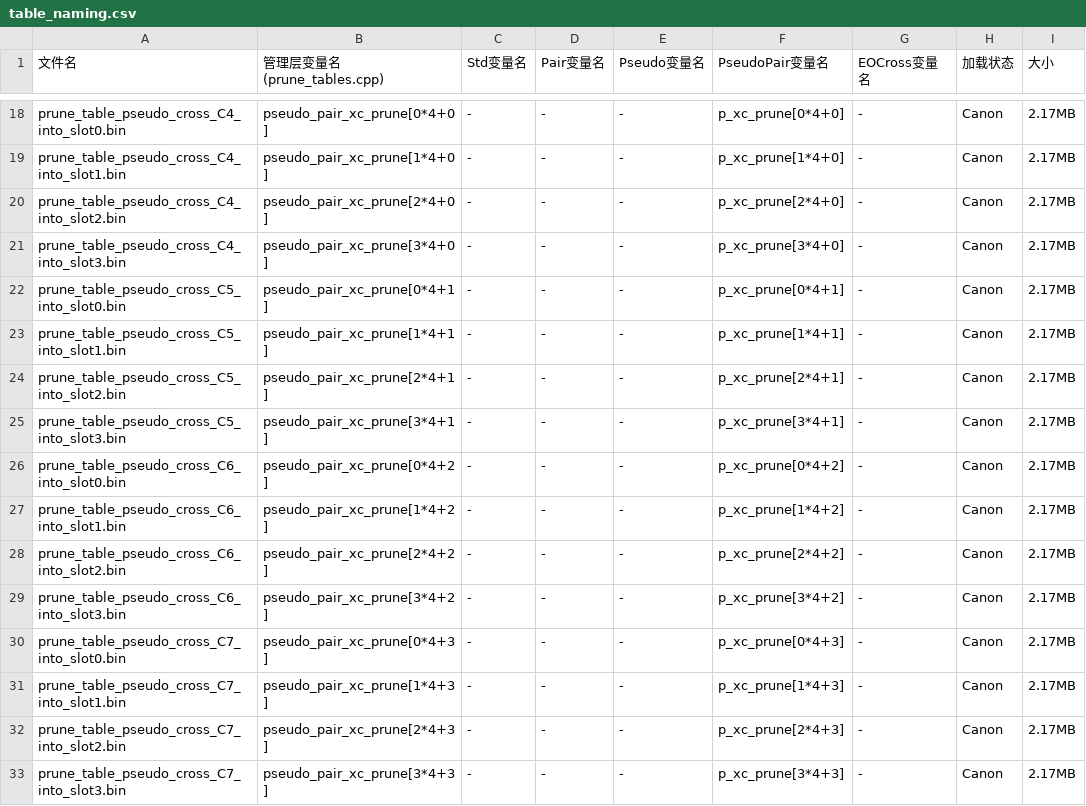
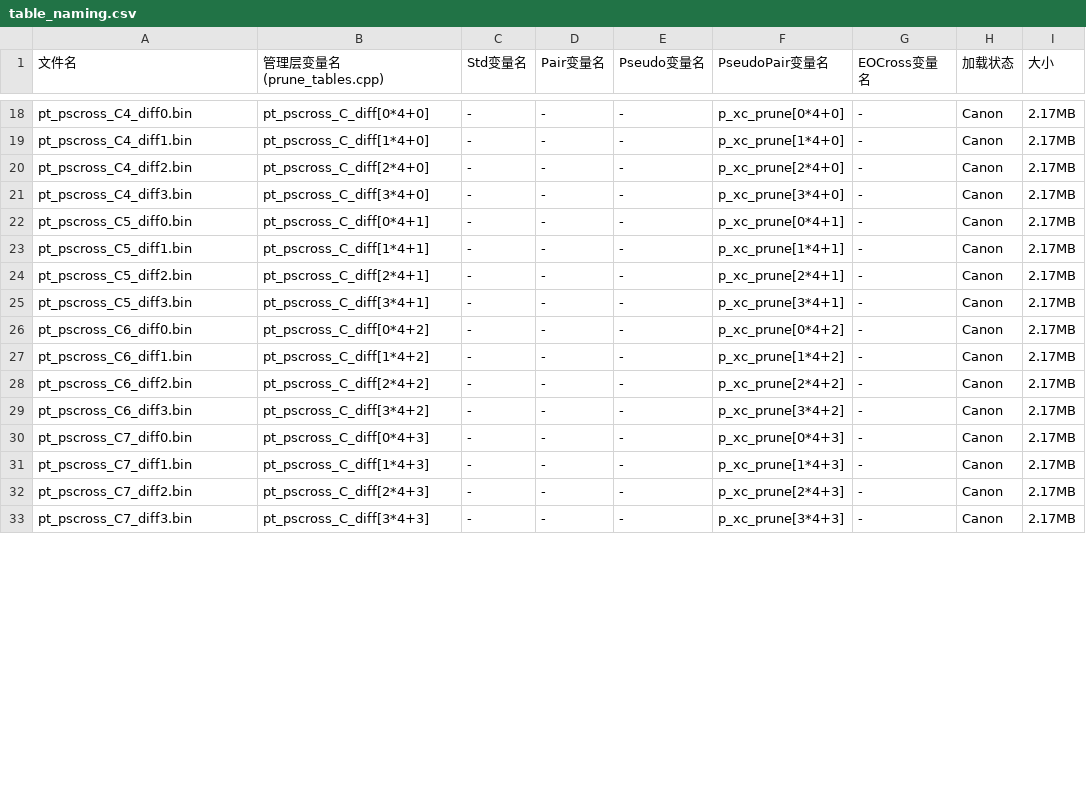
Before and after one commit to RuiminYan/solver, a CSV file: table_naming.csv, drawn as a sheet; only a part is shown, gaps mark what is left out; the diff covers the shown part only; the diff names each change by its address in the sheet, - before the commit and + after, or states it on an @@ line.

Commit message:
update table_naming.csv to reflect new naming convention

```diff
--- a/table_naming.csv
+++ b/table_naming.csv
-A18 (文件名): prune_table_pseudo_cross_C4_into_slot0.bin
+A18 (文件名): pt_pscross_C4_diff0.bin
-B18 (管理层变量名(prune_tables.cpp)): pseudo_pair_xc_prune[0*4+0]
+B18 (管理层变量名(prune_tables.cpp)): pt_pscross_C_diff[0*4+0]
-A19 (文件名): prune_table_pseudo_cross_C4_into_slot1.bin
+A19 (文件名): pt_pscross_C4_diff1.bin
-B19 (管理层变量名(prune_tables.cpp)): pseudo_pair_xc_prune[1*4+0]
+B19 (管理层变量名(prune_tables.cpp)): pt_pscross_C_diff[1*4+0]
-A20 (文件名): prune_table_pseudo_cross_C4_into_slot2.bin
+A20 (文件名): pt_pscross_C4_diff2.bin
-B20 (管理层变量名(prune_tables.cpp)): pseudo_pair_xc_prune[2*4+0]
+B20 (管理层变量名(prune_tables.cpp)): pt_pscross_C_diff[2*4+0]
-A21 (文件名): prune_table_pseudo_cross_C4_into_slot3.bin
+A21 (文件名): pt_pscross_C4_diff3.bin
-B21 (管理层变量名(prune_tables.cpp)): pseudo_pair_xc_prune[3*4+0]
+B21 (管理层变量名(prune_tables.cpp)): pt_pscross_C_diff[3*4+0]
-A22 (文件名): prune_table_pseudo_cross_C5_into_slot0.bin
+A22 (文件名): pt_pscross_C5_diff0.bin
-B22 (管理层变量名(prune_tables.cpp)): pseudo_pair_xc_prune[0*4+1]
+B22 (管理层变量名(prune_tables.cpp)): pt_pscross_C_diff[0*4+1]
-A23 (文件名): prune_table_pseudo_cross_C5_into_slot1.bin
+A23 (文件名): pt_pscross_C5_diff1.bin
-B23 (管理层变量名(prune_tables.cpp)): pseudo_pair_xc_prune[1*4+1]
+B23 (管理层变量名(prune_tables.cpp)): pt_pscross_C_diff[1*4+1]
-A24 (文件名): prune_table_pseudo_cross_C5_into_slot2.bin
+A24 (文件名): pt_pscross_C5_diff2.bin
-B24 (管理层变量名(prune_tables.cpp)): pseudo_pair_xc_prune[2*4+1]
+B24 (管理层变量名(prune_tables.cpp)): pt_pscross_C_diff[2*4+1]
-A25 (文件名): prune_table_pseudo_cross_C5_into_slot3.bin
+A25 (文件名): pt_pscross_C5_diff3.bin
-B25 (管理层变量名(prune_tables.cpp)): pseudo_pair_xc_prune[3*4+1]
+B25 (管理层变量名(prune_tables.cpp)): pt_pscross_C_diff[3*4+1]
-A26 (文件名): prune_table_pseudo_cross_C6_into_slot0.bin
+A26 (文件名): pt_pscross_C6_diff0.bin
-B26 (管理层变量名(prune_tables.cpp)): pseudo_pair_xc_prune[0*4+2]
+B26 (管理层变量名(prune_tables.cpp)): pt_pscross_C_diff[0*4+2]
-A27 (文件名): prune_table_pseudo_cross_C6_into_slot1.bin
+A27 (文件名): pt_pscross_C6_diff1.bin
-B27 (管理层变量名(prune_tables.cpp)): pseudo_pair_xc_prune[1*4+2]
+B27 (管理层变量名(prune_tables.cpp)): pt_pscross_C_diff[1*4+2]
-A28 (文件名): prune_table_pseudo_cross_C6_into_slot2.bin
+A28 (文件名): pt_pscross_C6_diff2.bin
-B28 (管理层变量名(prune_tables.cpp)): pseudo_pair_xc_prune[2*4+2]
+B28 (管理层变量名(prune_tables.cpp)): pt_pscross_C_diff[2*4+2]
-A29 (文件名): prune_table_pseudo_cross_C6_into_slot3.bin
+A29 (文件名): pt_pscross_C6_diff3.bin
-B29 (管理层变量名(prune_tables.cpp)): pseudo_pair_xc_prune[3*4+2]
+B29 (管理层变量名(prune_tables.cpp)): pt_pscross_C_diff[3*4+2]
-A30 (文件名): prune_table_pseudo_cross_C7_into_slot0.bin
+A30 (文件名): pt_pscross_C7_diff0.bin
-B30 (管理层变量名(prune_tables.cpp)): pseudo_pair_xc_prune[0*4+3]
+B30 (管理层变量名(prune_tables.cpp)): pt_pscross_C_diff[0*4+3]
-A31 (文件名): prune_table_pseudo_cross_C7_into_slot1.bin
+A31 (文件名): pt_pscross_C7_diff1.bin
-B31 (管理层变量名(prune_tables.cpp)): pseudo_pair_xc_prune[1*4+3]
+B31 (管理层变量名(prune_tables.cpp)): pt_pscross_C_diff[1*4+3]
-A32 (文件名): prune_table_pseudo_cross_C7_into_slot2.bin
+A32 (文件名): pt_pscross_C7_diff2.bin
-B32 (管理层变量名(prune_tables.cpp)): pseudo_pair_xc_prune[2*4+3]
+B32 (管理层变量名(prune_tables.cpp)): pt_pscross_C_diff[2*4+3]
-A33 (文件名): prune_table_pseudo_cross_C7_into_slot3.bin
+A33 (文件名): pt_pscross_C7_diff3.bin
-B33 (管理层变量名(prune_tables.cpp)): pseudo_pair_xc_prune[3*4+3]
+B33 (管理层变量名(prune_tables.cpp)): pt_pscross_C_diff[3*4+3]
```
Also changed, not shown: 143 edited cells elsewhere in this file.
